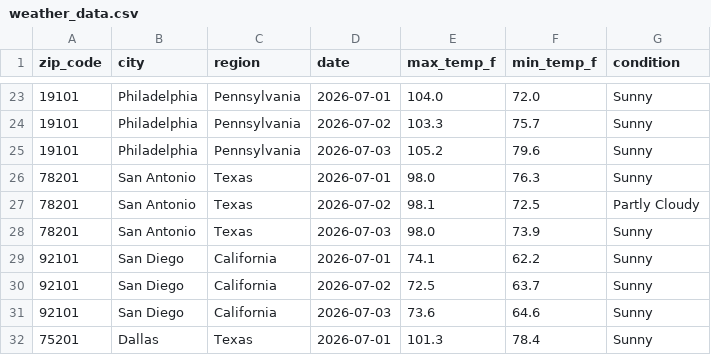
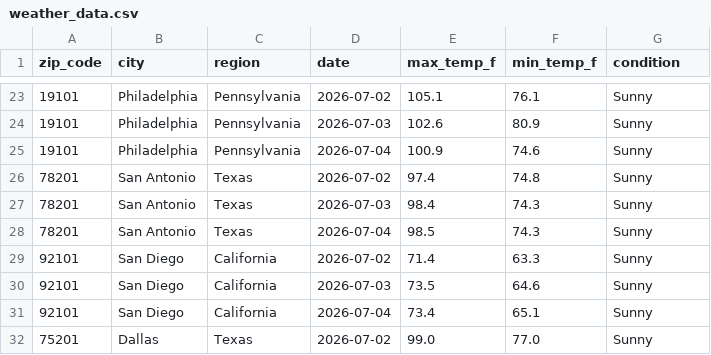
Before and after one commit to lontok/weather-api-pipeline-test, a CSV file: weather_data.csv, drawn as a sheet; only a part is shown, gaps mark what is left out; the diff covers the shown part only.

```diff
--- a/weather_data.csv
+++ b/weather_data.csv
@@ -23,10 +23,10 @@ zip_code,city,region,date,max_temp_f,min_temp_f,condition
-19101,Philadelphia,Pennsylvania,2026-07-01,104.0,72.0,Sunny
-19101,Philadelphia,Pennsylvania,2026-07-02,103.3,75.7,Sunny
-19101,Philadelphia,Pennsylvania,2026-07-03,105.2,79.6,Sunny
-78201,San Antonio,Texas,2026-07-01,98.0,76.3,Sunny
-78201,San Antonio,Texas,2026-07-02,98.1,72.5,Partly Cloudy
-78201,San Antonio,Texas,2026-07-03,98.0,73.9,Sunny
-92101,San Diego,California,2026-07-01,74.1,62.2,Sunny
-92101,San Diego,California,2026-07-02,72.5,63.7,Sunny
-92101,San Diego,California,2026-07-03,73.6,64.6,Sunny
-75201,Dallas,Texas,2026-07-01,101.3,78.4,Sunny
+19101,Philadelphia,Pennsylvania,2026-07-02,105.1,76.1,Sunny
+19101,Philadelphia,Pennsylvania,2026-07-03,102.6,80.9,Sunny
+19101,Philadelphia,Pennsylvania,2026-07-04,100.9,74.6,Sunny
+78201,San Antonio,Texas,2026-07-02,97.4,74.8,Sunny
+78201,San Antonio,Texas,2026-07-03,98.4,74.3,Sunny
+78201,San Antonio,Texas,2026-07-04,98.5,74.3,Sunny
+92101,San Diego,California,2026-07-02,71.4,63.3,Sunny
+92101,San Diego,California,2026-07-03,73.5,64.6,Sunny
+92101,San Diego,California,2026-07-04,73.4,65.1,Sunny
+75201,Dallas,Texas,2026-07-02,99.0,77.0,Sunny
```
Also changed, not shown: 1 added row, 1 removed row and 148 edited cells elsewhere in this file.
